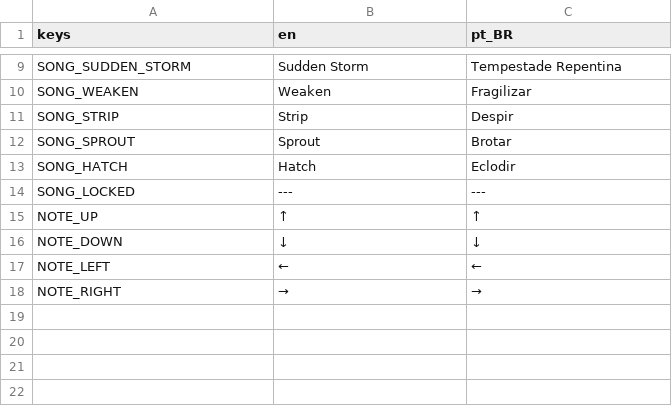
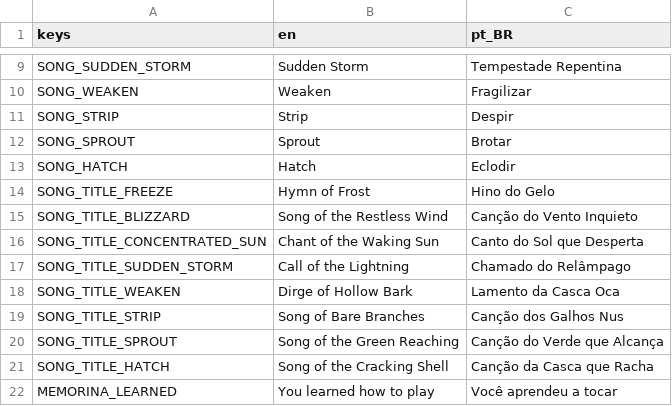
Before and after one commit to pdroacordi/memorina, a CSV file: i18n/translations.csv, drawn as a sheet; only a part is shown, gaps mark what is left out; removed rows and columns are numbered as before the commit, all else as after; the diff names each change by its address in the sheet, - before the commit and + after, or states it on an @@ line.

Commit message:
feat(songs): give every song six notes, a title and its track
The sequences are the ones worked out against the chord progressions: six
presses each, over the four pitches the instrument has (G4 up, E4 right, D4
left, C4 down). Three notes were never enough to tell eight songs apart
musically.

A song now also carries what it sounds like. `track` is the whole piece, heard
once when it is learned; `excerpt` is the shorter answer the world gets, and
until those are recorded `excerpt_duration` cuts the track instead.
`note_cues` says when each note of the motif sounds, so the sheet can light up
in time - optional, because `cues()` spaces them evenly when they are absent,
and because the editor drops the field whenever it re-saves a song beside a
changed script.

`title_key` is the name the player learns the song by (Hymn of Frost), kept
apart from `name_key`, which says what it does (Freeze).

```diff
--- a/i18n/translations.csv
+++ b/i18n/translations.csv
-row 14: SONG_LOCKED | --- | ---
-row 15: NOTE_UP | ↑ | ↑
-row 16: NOTE_DOWN | ↓ | ↓
-row 17: NOTE_LEFT | ← | ←
-row 18: NOTE_RIGHT | → | →
+row 14: SONG_TITLE_FREEZE | Hymn of Frost | Hino do Gelo
+row 15: SONG_TITLE_BLIZZARD | Song of the Restless Wind | Canção do Vento Inquieto
+row 16: SONG_TITLE_CONCENTRATED_SUN | Chant of the Waking Sun | Canto do Sol que Desperta
+row 17: SONG_TITLE_SUDDEN_STORM | Call of the Lightning | Chamado do Relâmpago
+row 18: SONG_TITLE_WEAKEN | Dirge of Hollow Bark | Lamento da Casca Oca
+row 19: SONG_TITLE_STRIP | Song of Bare Branches | Canção dos Galhos Nus
+row 20: SONG_TITLE_SPROUT | Song of the Green Reaching | Canção do Verde que Alcança
+row 21: SONG_TITLE_HATCH | Song of the Cracking Shell | Canção da Casca que Racha
+row 22: MEMORINA_LEARNED | You learned how to play | Você aprendeu a tocar
```
Also changed, not shown: 14 other files.
